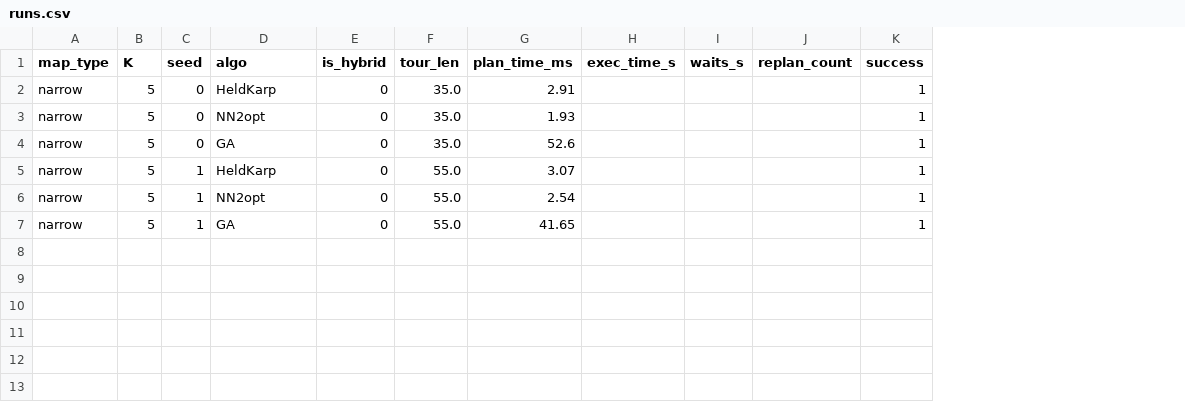
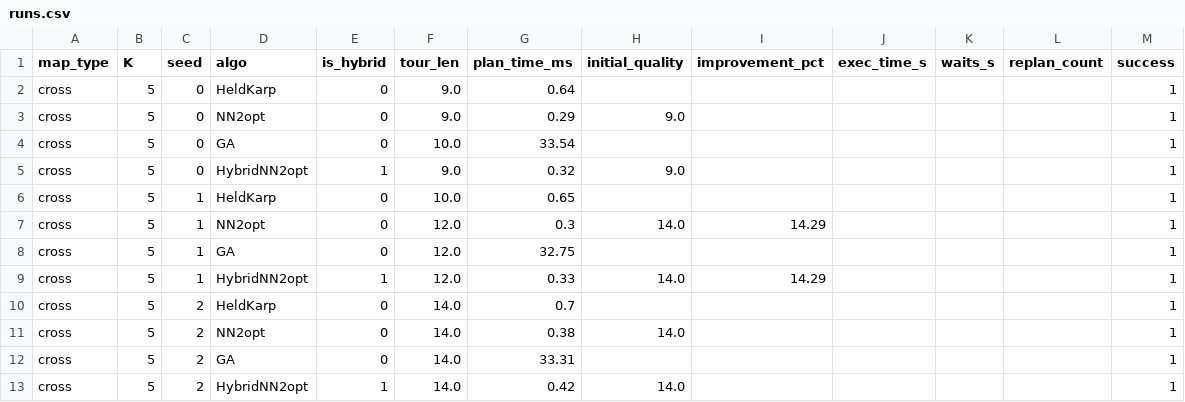
Before and after one commit to ABDarif/warehouse-path-bench, a CSV file: results/raw/runs.csv, drawn as a sheet; addresses are those after the commit; the diff names each change by its address in the sheet, - before the commit and + after, or states it on an @@ line.

```diff
--- a/results/raw/runs.csv
+++ b/results/raw/runs.csv
+column H (initial_quality), row 3: 9.0; row 7: 14.0
+column I (improvement_pct), row 7: 14.29
-A2:A4 (map_type): narrow
+A2:A4 (map_type): cross
-F2:F3 (tour_len): 35.0
+F2:F3 (tour_len): 9.0
-G2 (plan_time_ms): 2.91
+G2 (plan_time_ms): 0.64
-G3 (plan_time_ms): 1.93
+G3 (plan_time_ms): 0.29
-F4 (tour_len): 35.0
+F4 (tour_len): 10.0
-G4 (plan_time_ms): 52.6
+G4 (plan_time_ms): 33.54
+row 5: cross | 5 | 0 | HybridNN2opt | 1 | 9.0 | 0.32 | 9.0 |  |  |  |  | 1
-A6:A8 (map_type): narrow
+A6:A8 (map_type): cross
-F6 (tour_len): 55.0
+F6 (tour_len): 10.0
-G6 (plan_time_ms): 3.07
+G6 (plan_time_ms): 0.65
-F7:F8 (tour_len): 55.0
+F7:F8 (tour_len): 12.0
-G7 (plan_time_ms): 2.54
+G7 (plan_time_ms): 0.3
-G8 (plan_time_ms): 41.65
+G8 (plan_time_ms): 32.75
+row 9: cross | 5 | 1 | HybridNN2opt | 1 | 12.0 | 0.33 | 14.0 | 14.29 |  |  |  | 1
+row 10: cross | 5 | 2 | HeldKarp | 0 | 14.0 | 0.7 |  |  |  |  |  | 1
+row 11: cross | 5 | 2 | NN2opt | 0 | 14.0 | 0.38 | 14.0 |  |  |  |  | 1
+row 12: cross | 5 | 2 | GA | 0 | 14.0 | 33.31 |  |  |  |  |  | 1
+row 13: cross | 5 | 2 | HybridNN2opt | 1 | 14.0 | 0.42 | 14.0 |  |  |  |  | 1
```
Also changed, not shown: 17 other files.
